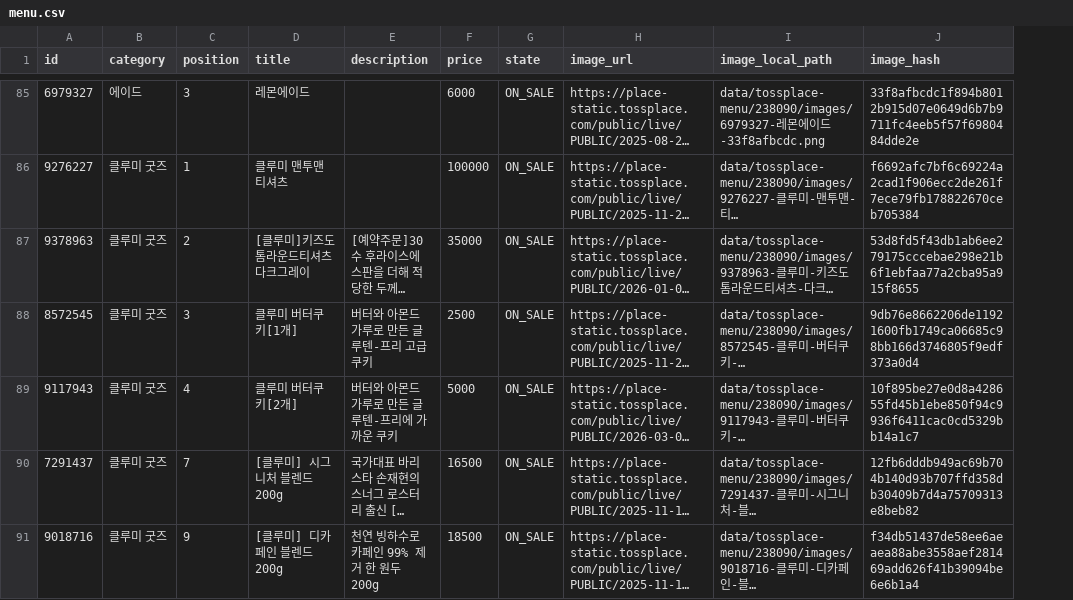
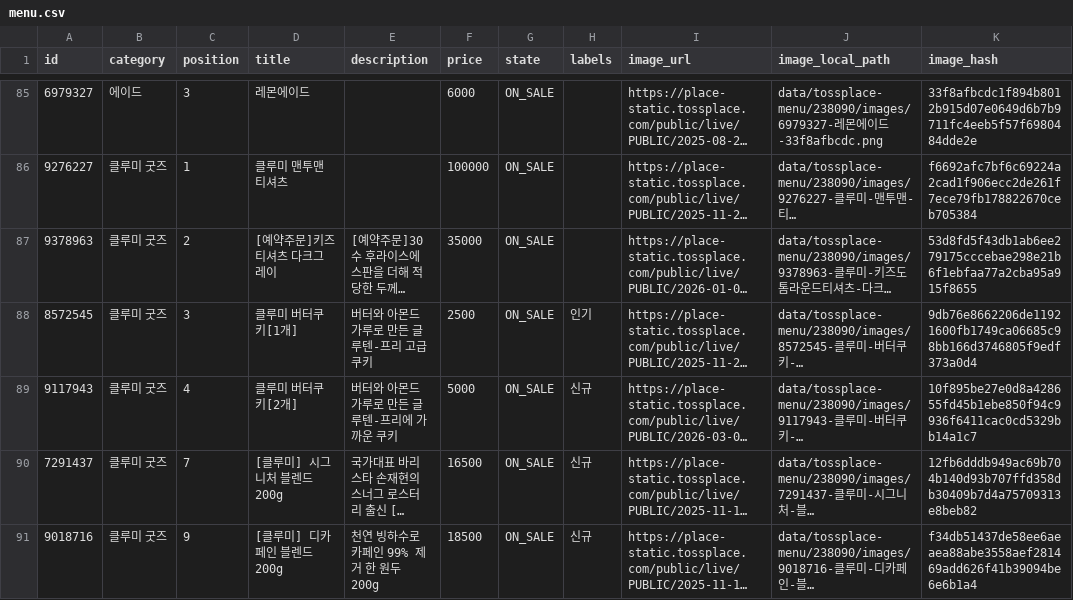
Before and after one commit to kimcanal/clumi-universe-html, a CSV file: data/tossplace-menu/238090/menu.csv, drawn as a sheet; only a part is shown, gaps mark what is left out; long unchanged cells end in …; the diff covers the shown part only; the diff names each change by its address in the sheet, - before the commit and + after, or states it on an @@ line.

Commit message:
feat: surface toss menu labels

```diff
--- a/data/tossplace-menu/238090/menu.csv
+++ b/data/tossplace-menu/238090/menu.csv
+column H (labels), rows 88-91: 인기 | 신규 | 신규 | 신규
-D87 (title): [클루미]키즈도톰라운드티셔츠 다크그레이
+D87 (title): [예약주문]키즈 티셔츠 다크그레이
```
Also changed, not shown: 1 added row, 1 removed row and 36 edited cells elsewhere in this file, 10 other files.
